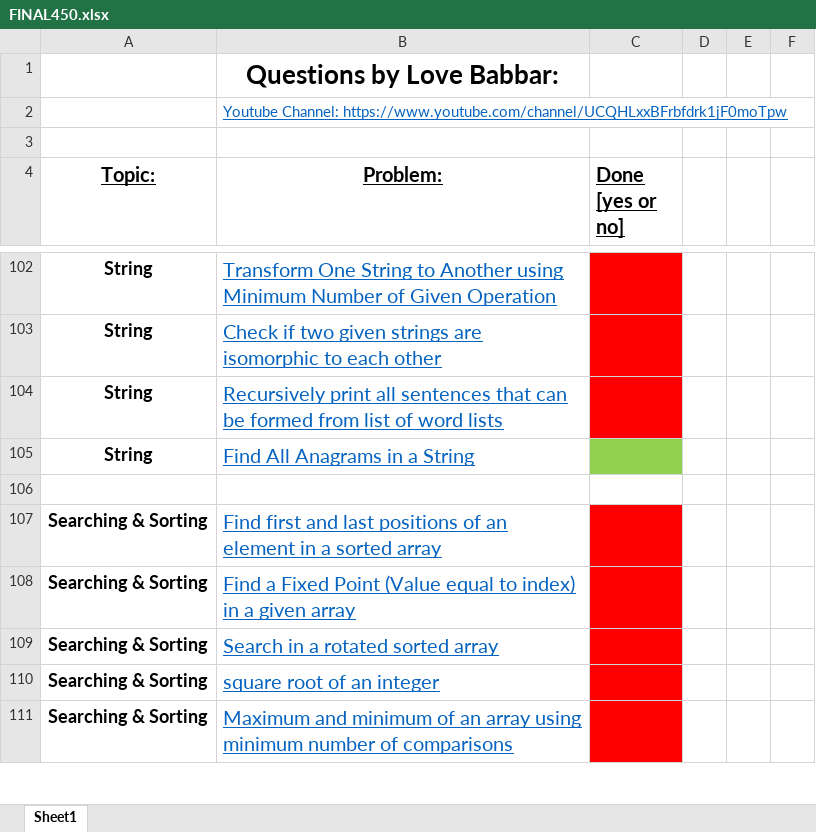
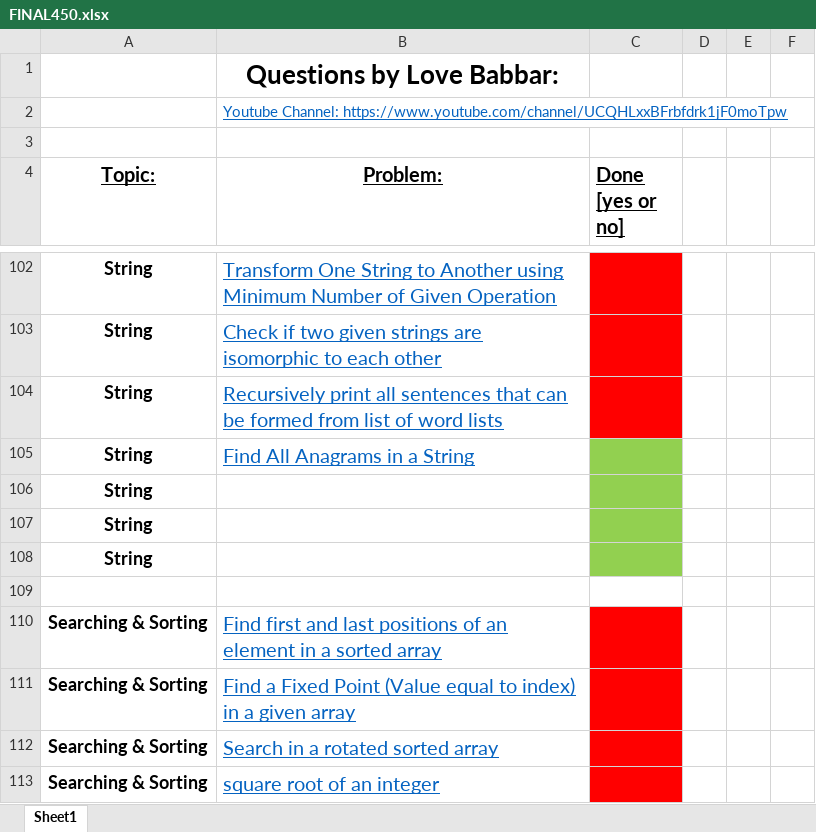
Before and after one commit to KisloTAooAnkit/Python-Programs, an Excel workbook: FINAL450.xlsx, sheet Sheet1, drawn as a sheet; only a part is shown, gaps mark what is left out; the shorter side is filled out with more unchanged rows; values as stored, in another font and other column widths than the file's, no borders; the diff names each change by its address in the sheet, - before the commit and + after, or states it on an @@ line.

```diff
--- a/FINAL450.xlsx (sheet Sheet1)
+++ b/FINAL450.xlsx (sheet Sheet1)
+row 106: String
+row 107: String
+row 108: String
```
Also changed, not shown: 3 other files.
